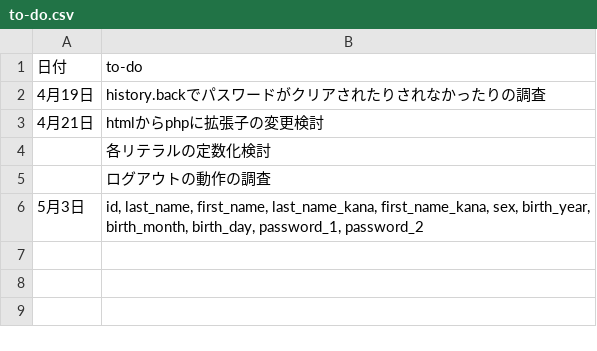
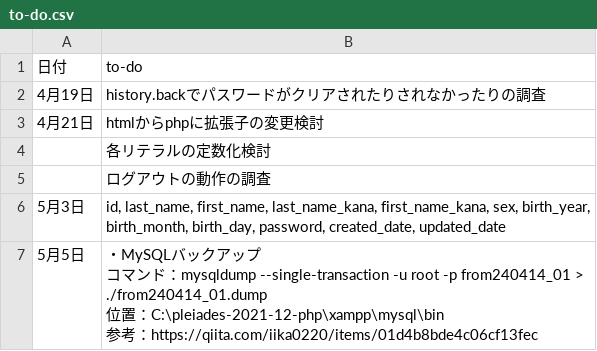
Before and after one commit to hiro-account/y240414_01shop_system, a CSV file: zzz_doc/to-do.csv, drawn as a sheet.

```diff
--- a/zzz_doc/to-do.csv
+++ b/zzz_doc/to-do.csv
@@ -5,2 +5,6 @@
 ,ログアウトの動作の調査
-5月3日,"id, last_name, first_name, last_name_kana, first_name_kana, sex, birth_year, birth_month, birth_day, password_1, password_2"
+5月3日,"id, last_name, first_name, last_name_kana, first_name_kana, sex, birth_year, birth_month, birth_day, password, created_date, updated_date"
+5月5日,"・MySQLバックアップ
+コマンド：mysqldump --single-transaction -u root -p from240414_01 > ./from240414_01.dump
+位置：C:\pleiades-2021-12-php\xampp\mysql\bin
+参考：https://qiita.com/iika0220/items/01d4b8bde4c06cf13fec"
```
Also changed, not shown: 4 other files.
